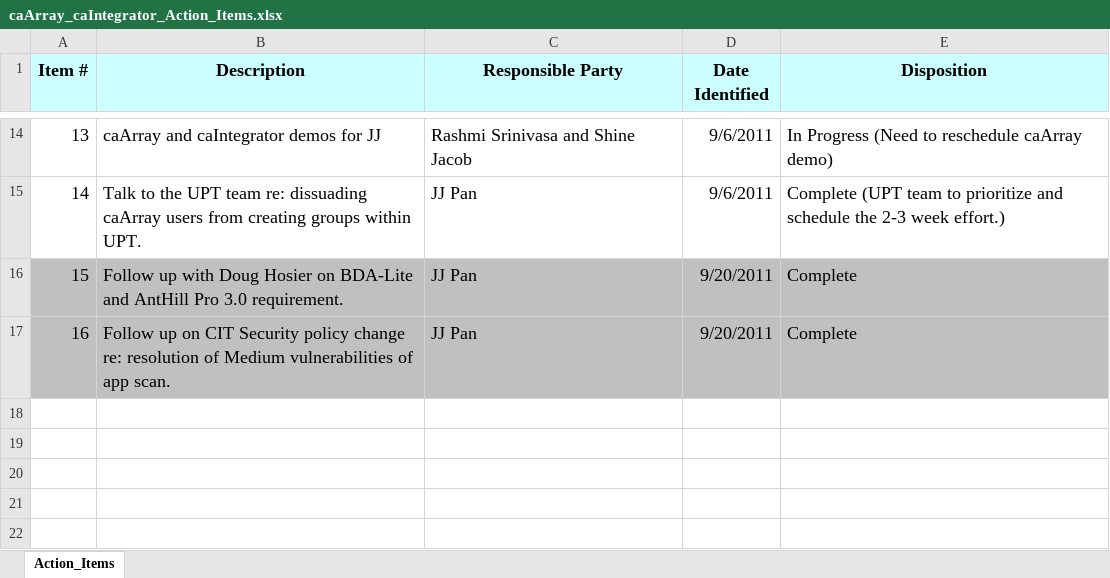
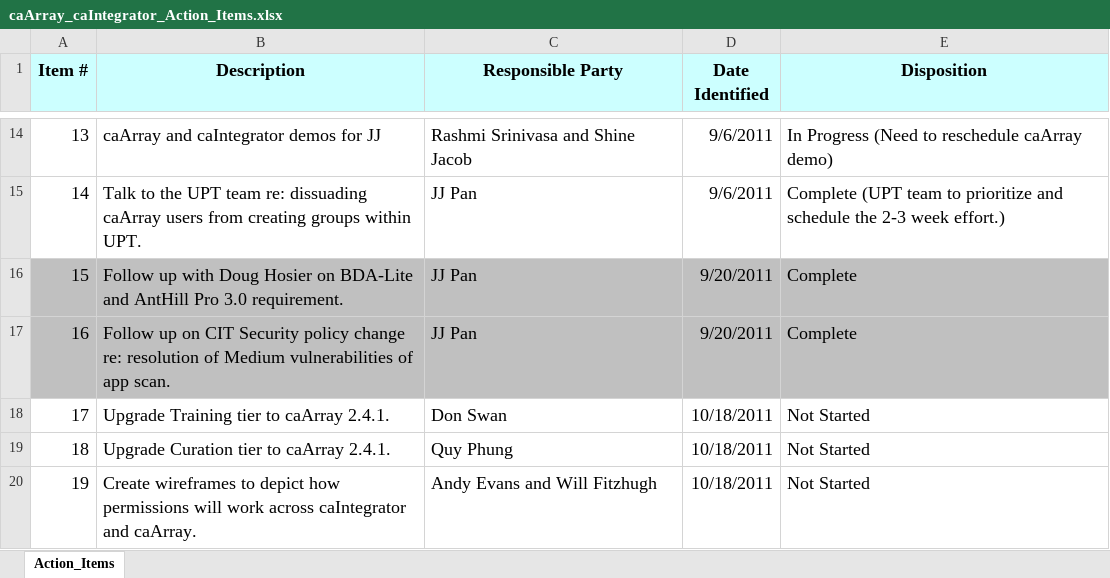
Before and after one commit to NCIP/caarray-docs, an Excel workbook: project_management/caArray_caIntegrator_Action_Items.xlsx, sheet Action_Items, drawn as a sheet; only a part is shown, gaps mark what is left out; values as stored, in another font and other column widths than the file's, no borders; the diff names each change by its address in the sheet, - before the commit and + after, or states it on an @@ line.

Commit message:
New action items from Oct 18 meeting.

```diff
--- a/project_management/caArray_caIntegrator_Action_Items.xlsx (sheet Action_Items)
+++ b/project_management/caArray_caIntegrator_Action_Items.xlsx (sheet Action_Items)
+row 18: 17 | Upgrade Training tier to caArray 2.4.1. | Don Swan | 10/18/2011 | Not Started
+row 19: 18 | Upgrade Curation tier to caArray 2.4.1. | Quy Phung | 10/18/2011 | Not Started
+row 20: 19 | Create wireframes to depict how permissions will work across caIntegrator and caArray. | Andy Evans and Will Fitzhugh | 10/18/2011 | Not Started
```
